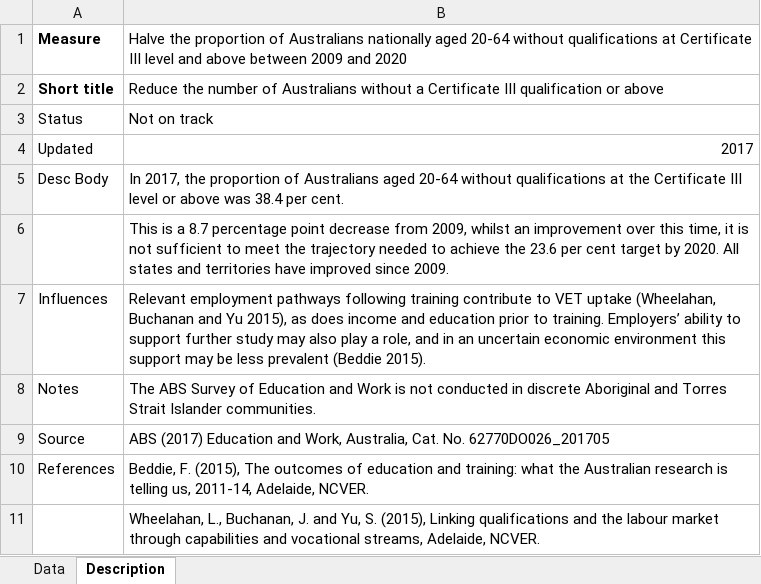
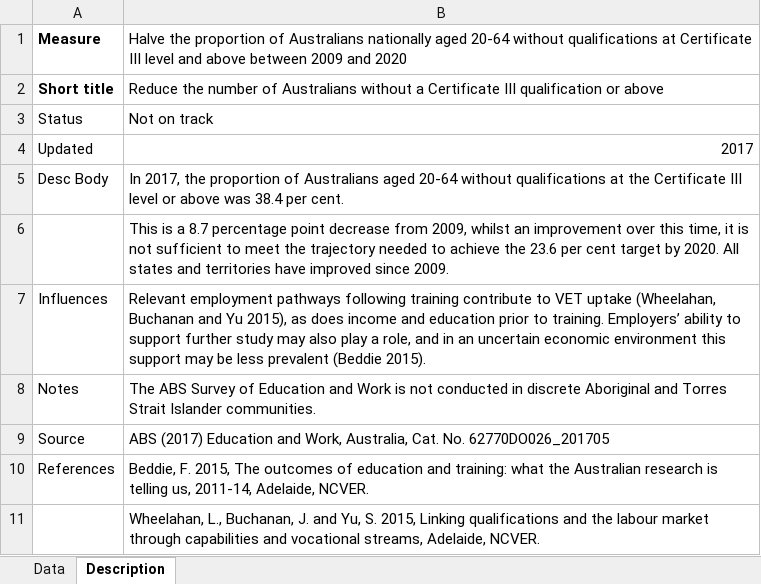
Before and after one commit to data61/Openboard, an Excel workbook: dashboard_loader/skills_cert3_uploader/skills_cert3.xlsx, sheet Description, drawn as a sheet; values as stored, in another font and other column widths than the file's, no borders; the diff names each change by its address in the sheet, - before the commit and + after, or states it on an @@ line.

```diff
--- a/dashboard_loader/skills_cert3_uploader/skills_cert3.xlsx (sheet Description)
+++ b/dashboard_loader/skills_cert3_uploader/skills_cert3.xlsx (sheet Description)
-B10: Beddie, F. (2015), The outcomes…
+B10: Beddie, F. 2015, The outcomes…
-B11: …Yu, S. (2015), Linking qualifications…
+B11: …Yu, S. 2015, Linking qualifications…
```
Also changed, not shown: 2 other files.
